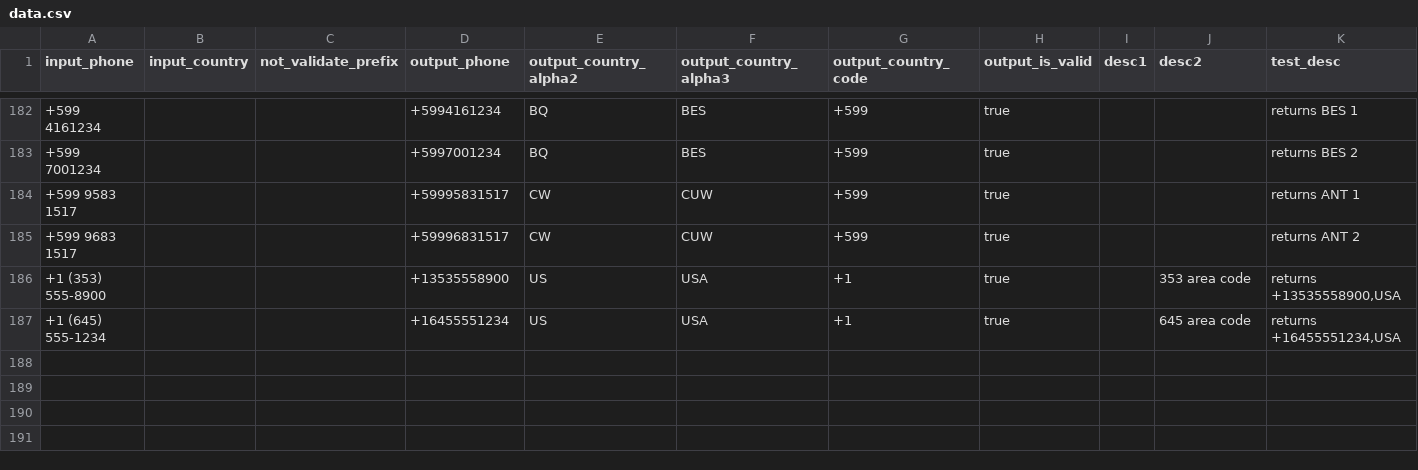
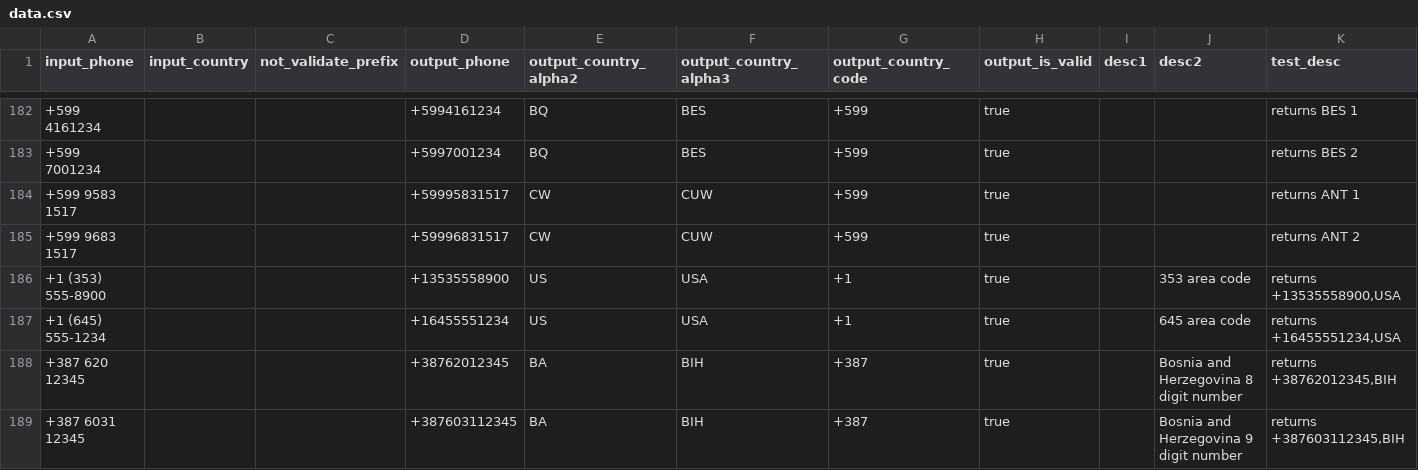
Before and after one commit to AfterShip/phone, a CSV file: __tests__/data.csv, drawn as a sheet; only a part is shown, gaps mark what is left out; rows hold the shown columns only; the diff names each change by its address in the sheet, - before the commit and + after, or states it on an @@ line.

Commit message:
Allow 9 digit numbers from Bosnia and Herzegovina (#420)

```diff
--- a/__tests__/data.csv
+++ b/__tests__/data.csv
+row 188: +387 620 12345 |  |  | +38762012345 | BA | BIH | +387 | true |  | Bosnia and Herzegovina 8 digit number | returns +38762012345,BIH
+row 189: +387 6031 12345 |  |  | +387603112345 | BA | BIH | +387 | true |  | Bosnia and Herzegovina 9 digit number | returns +387603112345,BIH
```
Also changed, not shown: 1 other file.
